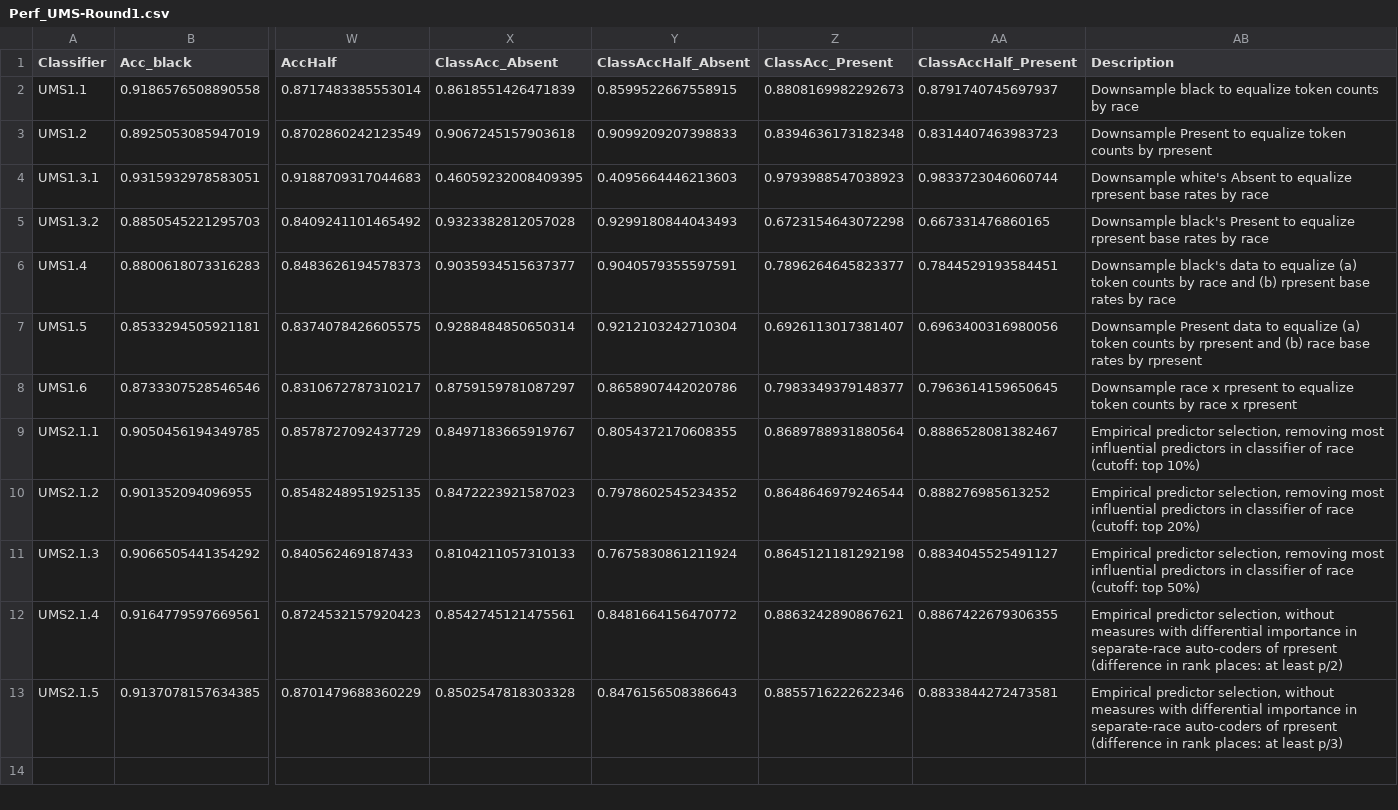
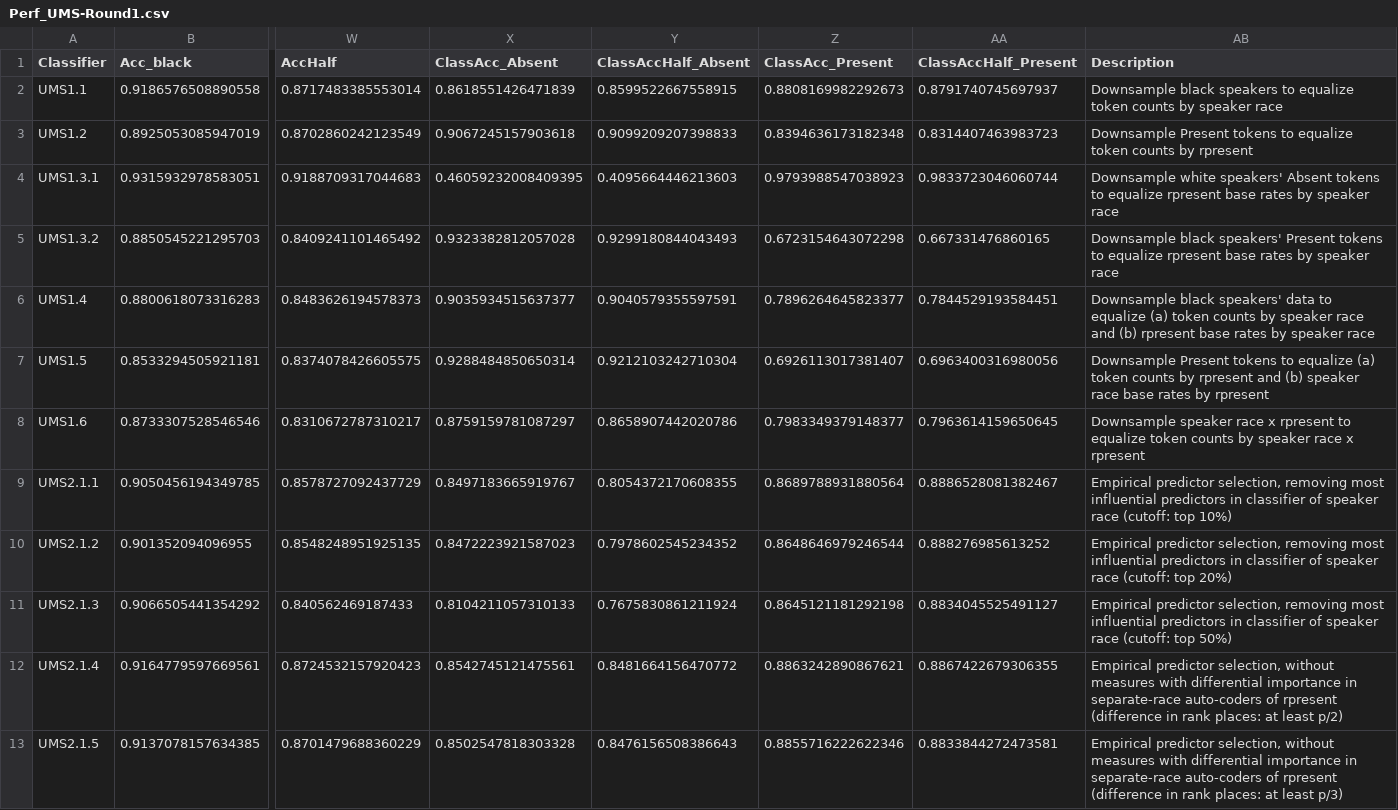
Before and after one commit to juanberrios/SLAC-Fairness, a CSV file: Outputs/Performance/Perf_UMS-Round1.csv, drawn as a sheet; only a part is shown, gaps mark what is left out; the diff names each change by its address in the sheet, - before the commit and + after, or states it on an @@ line.

```diff
--- a/Outputs/Performance/Perf_UMS-Round1.csv
+++ b/Outputs/Performance/Perf_UMS-Round1.csv
-AB2 (Description): Downsample black to equalize token counts by race
+AB2 (Description): Downsample black speakers to equalize token counts by speaker race
-AB3 (Description): Downsample Present to equalize…
+AB3 (Description): Downsample Present tokens to equalize…
-AB4 (Description): Downsample white's Absent to equalize rpresent base rates by race
+AB4 (Description): Downsample white speakers' Absent tokens to equalize rpresent base rates by speaker race
-AB5 (Description): Downsample black's Present to equalize rpresent base rates by race
+AB5 (Description): Downsample black speakers' Present tokens to equalize rpresent base rates by speaker race
-AB6 (Description): Downsample black's data to equalize (a) token counts by race and (b) rpresent base rates by race
+AB6 (Description): Downsample black speakers' data to equalize (a) token counts by speaker race and (b) rpresent base rates by speaker race
-AB7 (Description): Downsample Present data to equalize (a) token counts by rpresent and (b) race base…
+AB7 (Description): Downsample Present tokens to equalize (a) token counts by rpresent and (b) speaker race base…
-AB8 (Description): Downsample race x rpresent to equalize token counts by race x…
+AB8 (Description): Downsample speaker race x rpresent to equalize token counts by speaker race x…
-AB9 (Description): …classifier of race (cutoff:…
+AB9 (Description): …classifier of speaker race (cutoff:…
-AB10 (Description): …classifier of race (cutoff:…
+AB10 (Description): …classifier of speaker race (cutoff:…
-AB11 (Description): …classifier of race (cutoff:…
+AB11 (Description): …classifier of speaker race (cutoff:…
```
Also changed, not shown: Outputs/Performance/Perf_UMS-Round2.csv, 6 other files.
